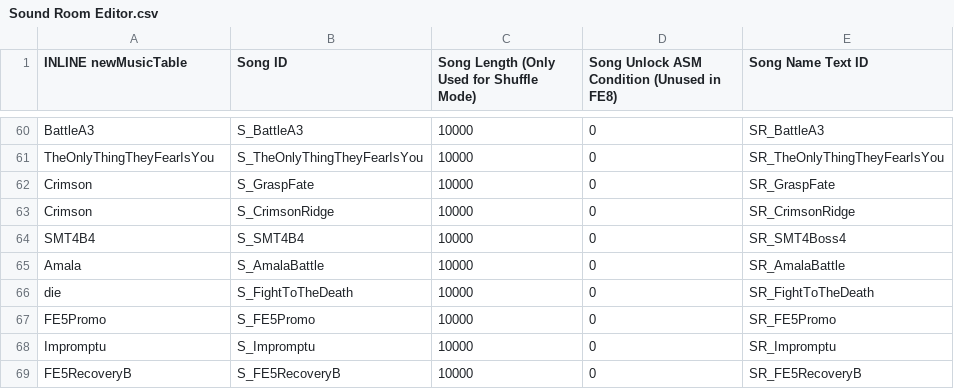
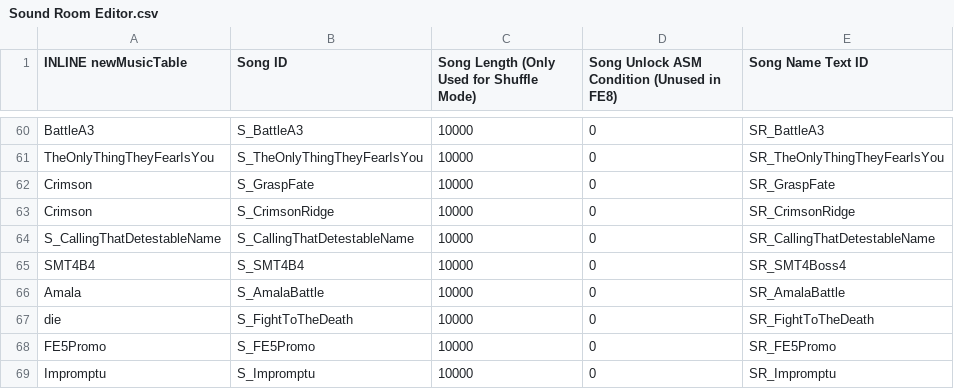
Before and after one commit to Retina1/TMGC_Buildfiles, a CSV file: Tables/NightmareModules/Misc/Sound Room Editor.csv, drawn as a sheet; only a part is shown, gaps mark what is left out; the shorter side is filled out with more unchanged rows; the diff names each change by its address in the sheet, - before the commit and + after, or states it on an @@ line.

Commit message:
music re-org, ch25 ending scene

```diff
--- a/Tables/NightmareModules/Misc/Sound Room Editor.csv
+++ b/Tables/NightmareModules/Misc/Sound Room Editor.csv
+row 64: S_CallingThatDetestableName | S_CallingThatDetestableName | 10000 | 0 | SR_CallingThatDetestableName
```
Also changed, not shown: 33 other files.
